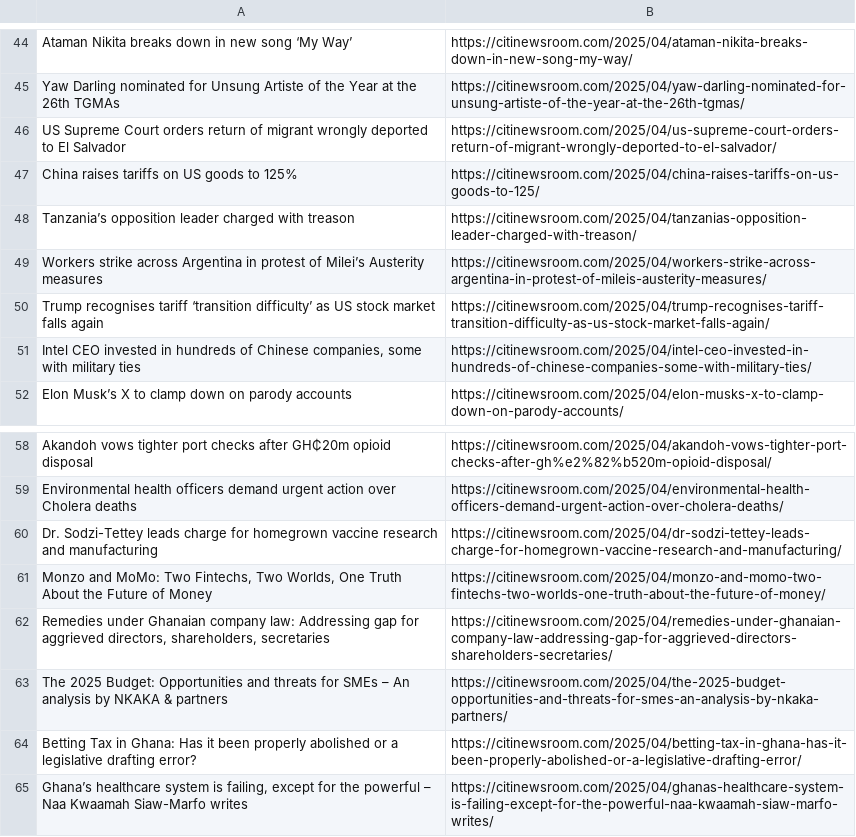
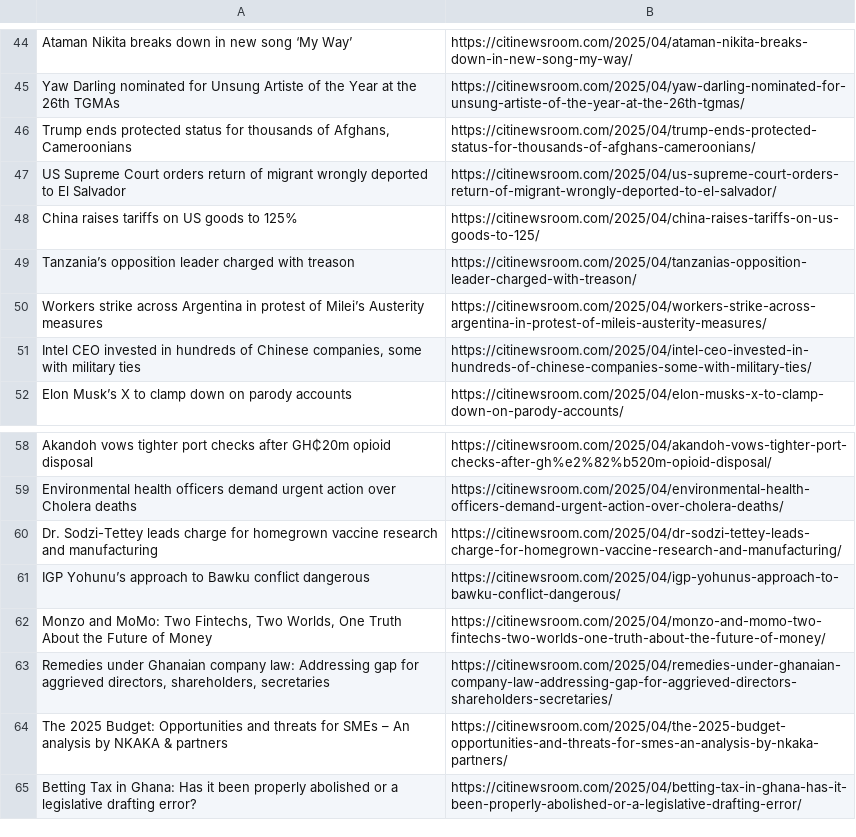
Before and after one commit to Annerquaye/citi-scraper, a CSV file: data/headlines.csv, drawn as a sheet; only a part is shown, gaps mark what is left out; removed rows and columns are numbered as before the commit, all else as after; the diff covers the shown part only; the diff names each change by its address in the sheet, - before the commit and + after, or states it on an @@ line.

```diff
--- a/data/headlines.csv
+++ b/data/headlines.csv
+row 46: Trump ends protected status for thousands of Afghans, Cameroonians | https://citinewsroom.com/2025/04/trump-ends-protected-status-for-thousands-of-afghans-cameroonians/
-row 50: Trump recognises tariff ‘transition difficulty’ as US stock market falls again | https://citinewsroom.com/2025/04/trump-recognises-tariff-transition-difficulty-as-us-stock-market-falls-again/
+row 61: IGP Yohunu’s approach to Bawku conflict dangerous | https://citinewsroom.com/2025/04/igp-yohunus-approach-to-bawku-conflict-dangerous/
-row 65: Ghana’s healthcare system is failing, except for the powerful – Naa Kwaamah Siaw-Marfo writes | https://citinewsroom.com/2025/04/ghanas-healthcare-system-is-failing-except-for-the-powerful-naa-kwaamah-siaw-marfo-writes/
```
Also changed, not shown: 29 added rows and 29 removed rows elsewhere in this file.
